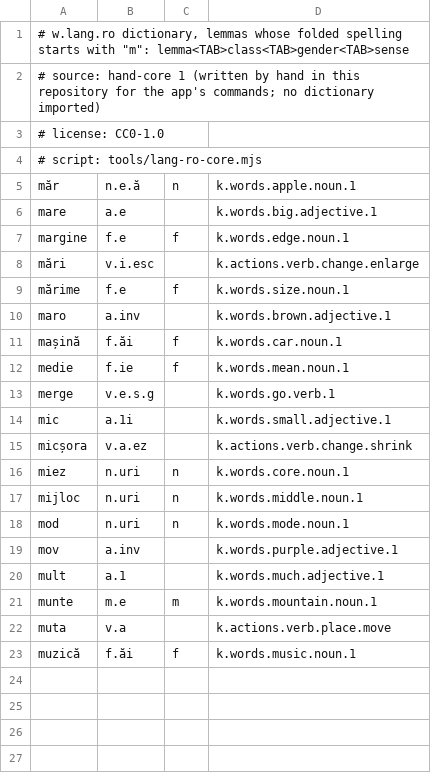
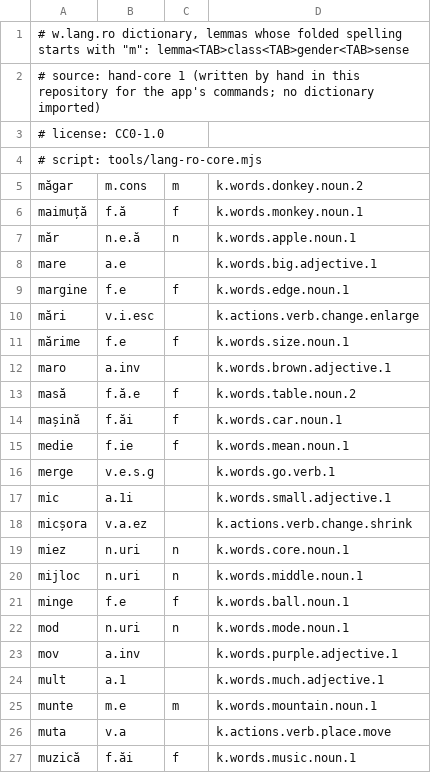
Before and after one commit to ml-circuits-research/sop-knowledge-worlds, a TSV file: docs/worlds/w.lang.ro/dictionary/m.tsv, drawn as a sheet; the diff names each change by its address in the sheet, - before the commit and + after, or states it on an @@ line.

```diff
--- a/docs/worlds/w.lang.ro/dictionary/m.tsv
+++ b/docs/worlds/w.lang.ro/dictionary/m.tsv
+row 5: măgar | m.cons | m | k.words.donkey.noun.2
+row 6: maimuță | f.ă | f | k.words.monkey.noun.1
+row 13: masă | f.ă.e | f | k.words.table.noun.2
+row 21: minge | f.e | f | k.words.ball.noun.1
```
Also changed, not shown: docs/worlds/w.lang.ro/dictionary-unimorph/m.tsv, docs/worlds/w.lang.ro/dictionary/b.tsv, 16 other files.
